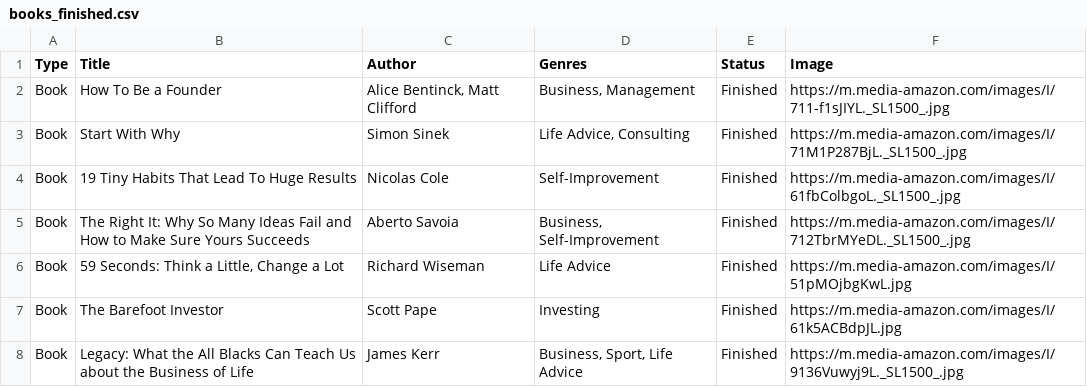
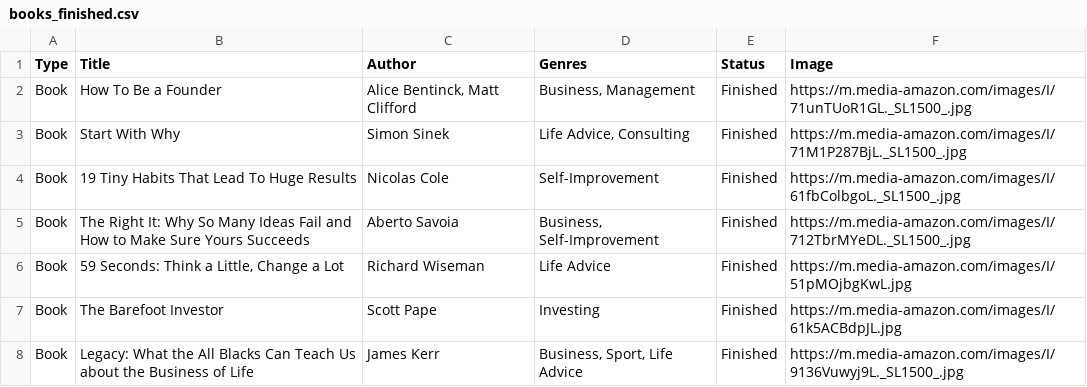
Before and after one commit to lukaflpvc/lukaflpvc.github.io, a CSV file: static/db/books_finished.csv, drawn as a sheet; only a part is shown.

```diff
--- a/static/db/books_finished.csv
+++ b/static/db/books_finished.csv
@@ -1,3 +1,3 @@
 Type,Title,Author,Genres,Status,Image
-Book,How To Be a Founder,"Alice Bentinck, Matt Clifford","Business, Management",Finished,https://m.media-amazon.com/images/I/711-f1sJIYL._SL1500_.jpg
+Book,How To Be a Founder,"Alice Bentinck, Matt Clifford","Business, Management",Finished,https://m.media-amazon.com/images/I/71unTUoR1GL._SL1500_.jpg
 Book,Start With Why,Simon Sinek,"Life Advice, Consulting",Finished,https://m.media-amazon.com/images/I/71M1P287BjL._SL1500_.jpg
```
Also changed, not shown: static/db/books_to_read.csv.
